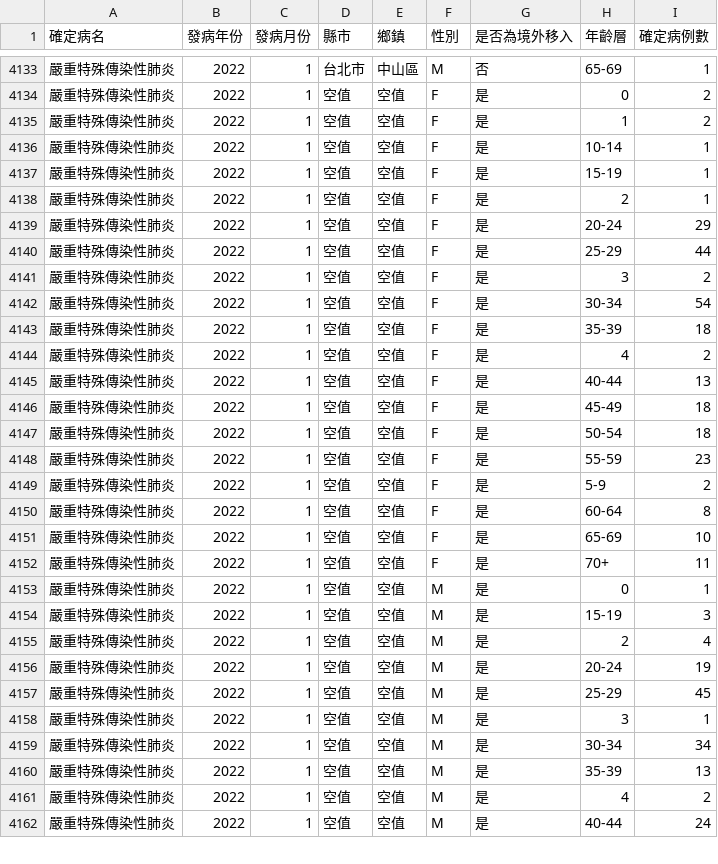
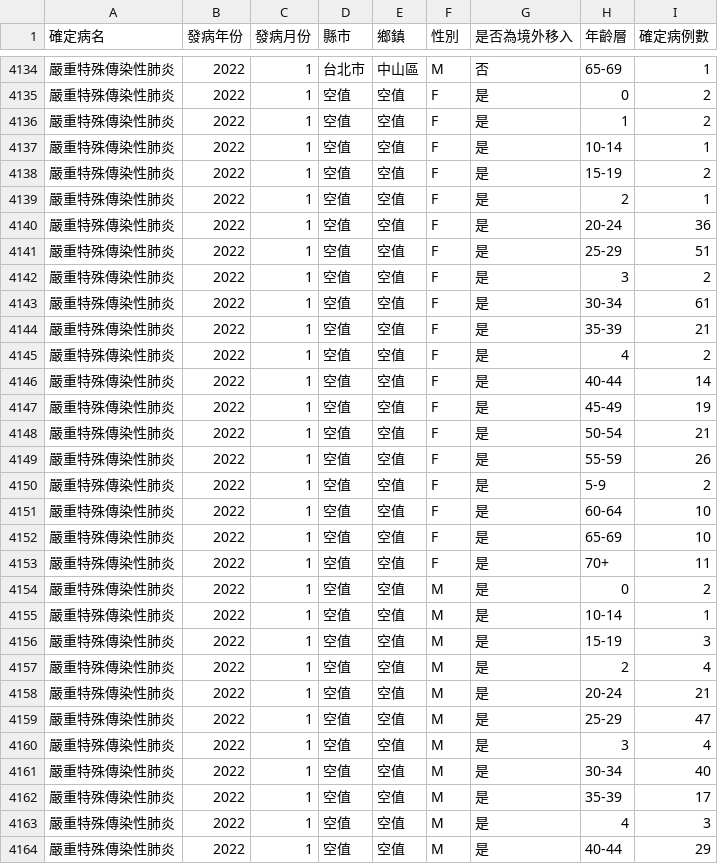
Before and after one commit to jf0510/nidss.cdc.gov.tw, a CSV file: data/covid19_tw_age_gender__month.csv, drawn as a sheet; only a part is shown, gaps mark what is left out; the diff covers the shown part only.

```diff
--- a/data/covid19_tw_age_gender__month.csv
+++ b/data/covid19_tw_age_gender__month.csv
@@ -4136,27 +4137,28 @@
 嚴重特殊傳染性肺炎,2022,1,空值,空值,F,是,10-14,1
-嚴重特殊傳染性肺炎,2022,1,空值,空值,F,是,15-19,1
+嚴重特殊傳染性肺炎,2022,1,空值,空值,F,是,15-19,2
 嚴重特殊傳染性肺炎,2022,1,空值,空值,F,是,2,1
-嚴重特殊傳染性肺炎,2022,1,空值,空值,F,是,20-24,29
-嚴重特殊傳染性肺炎,2022,1,空值,空值,F,是,25-29,44
+嚴重特殊傳染性肺炎,2022,1,空值,空值,F,是,20-24,36
+嚴重特殊傳染性肺炎,2022,1,空值,空值,F,是,25-29,51
 嚴重特殊傳染性肺炎,2022,1,空值,空值,F,是,3,2
-嚴重特殊傳染性肺炎,2022,1,空值,空值,F,是,30-34,54
-嚴重特殊傳染性肺炎,2022,1,空值,空值,F,是,35-39,18
+嚴重特殊傳染性肺炎,2022,1,空值,空值,F,是,30-34,61
+嚴重特殊傳染性肺炎,2022,1,空值,空值,F,是,35-39,21
 嚴重特殊傳染性肺炎,2022,1,空值,空值,F,是,4,2
-嚴重特殊傳染性肺炎,2022,1,空值,空值,F,是,40-44,13
-嚴重特殊傳染性肺炎,2022,1,空值,空值,F,是,45-49,18
-嚴重特殊傳染性肺炎,2022,1,空值,空值,F,是,50-54,18
-嚴重特殊傳染性肺炎,2022,1,空值,空值,F,是,55-59,23
+嚴重特殊傳染性肺炎,2022,1,空值,空值,F,是,40-44,14
+嚴重特殊傳染性肺炎,2022,1,空值,空值,F,是,45-49,19
+嚴重特殊傳染性肺炎,2022,1,空值,空值,F,是,50-54,21
+嚴重特殊傳染性肺炎,2022,1,空值,空值,F,是,55-59,26
 嚴重特殊傳染性肺炎,2022,1,空值,空值,F,是,5-9,2
-嚴重特殊傳染性肺炎,2022,1,空值,空值,F,是,60-64,8
+嚴重特殊傳染性肺炎,2022,1,空值,空值,F,是,60-64,10
 嚴重特殊傳染性肺炎,2022,1,空值,空值,F,是,65-69,10
 嚴重特殊傳染性肺炎,2022,1,空值,空值,F,是,70+,11
-嚴重特殊傳染性肺炎,2022,1,空值,空值,M,是,0,1
+嚴重特殊傳染性肺炎,2022,1,空值,空值,M,是,0,2
+嚴重特殊傳染性肺炎,2022,1,空值,空值,M,是,10-14,1
 嚴重特殊傳染性肺炎,2022,1,空值,空值,M,是,15-19,3
 嚴重特殊傳染性肺炎,2022,1,空值,空值,M,是,2,4
-嚴重特殊傳染性肺炎,2022,1,空值,空值,M,是,20-24,19
-嚴重特殊傳染性肺炎,2022,1,空值,空值,M,是,25-29,45
-嚴重特殊傳染性肺炎,2022,1,空值,空值,M,是,3,1
-嚴重特殊傳染性肺炎,2022,1,空值,空值,M,是,30-34,34
-嚴重特殊傳染性肺炎,2022,1,空值,空值,M,是,35-39,13
-嚴重特殊傳染性肺炎,2022,1,空值,空值,M,是,4,2
-嚴重特殊傳染性肺炎,2022,1,空值,空值,M,是,40-44,24
+嚴重特殊傳染性肺炎,2022,1,空值,空值,M,是,20-24,21
+嚴重特殊傳染性肺炎,2022,1,空值,空值,M,是,25-29,47
+嚴重特殊傳染性肺炎,2022,1,空值,空值,M,是,3,4
+嚴重特殊傳染性肺炎,2022,1,空值,空值,M,是,30-34,40
+嚴重特殊傳染性肺炎,2022,1,空值,空值,M,是,35-39,17
+嚴重特殊傳染性肺炎,2022,1,空值,空值,M,是,4,3
+嚴重特殊傳染性肺炎,2022,1,空值,空值,M,是,40-44,29
```
Also changed, not shown: 11 added rows, 1 removed row and 9 edited cells elsewhere in this file, 1 other file.
